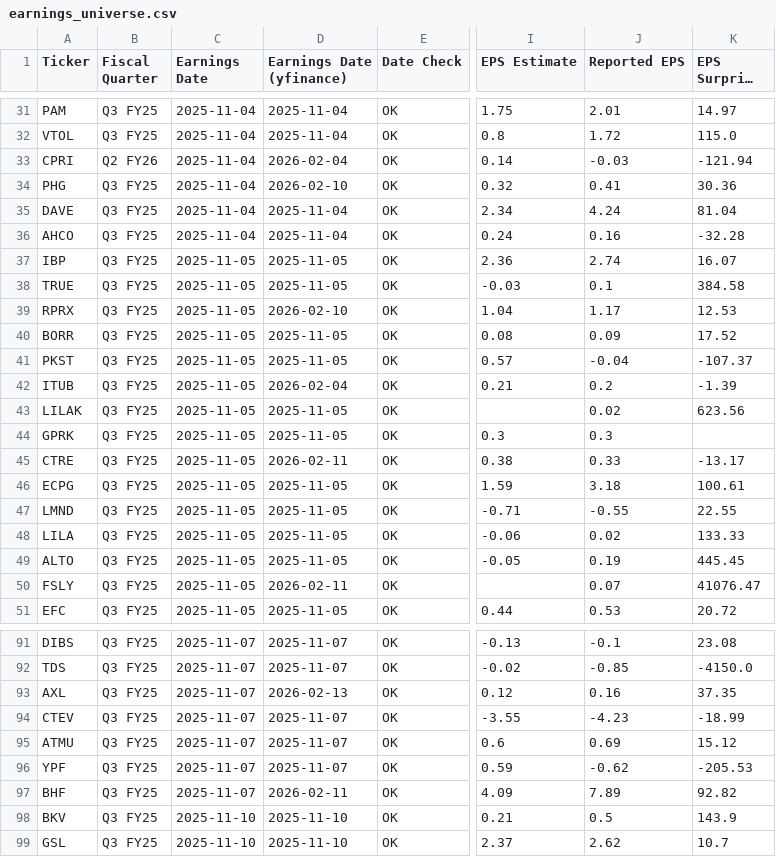
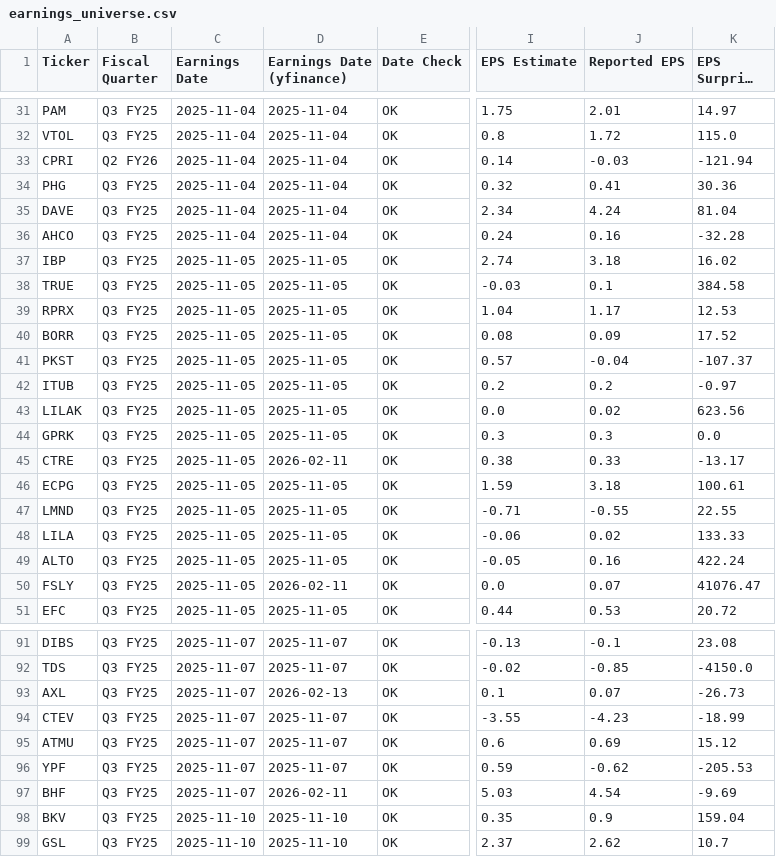
Before and after one commit to TylerGrossi/Scrapper, a CSV file: earnings_universe.csv, drawn as a sheet; only a part is shown, gaps mark what is left out; long unchanged cells end in …; the diff covers the shown part only; the diff names each change by its address in the sheet, - before the commit and + after, or states it on an @@ line.

```diff
--- a/earnings_universe.csv
+++ b/earnings_universe.csv
-D33 (Earnings Date (yfinance)): 2026-02-04
+D33 (Earnings Date (yfinance)): 2025-11-04
-D34 (Earnings Date (yfinance)): 2026-02-10
+D34 (Earnings Date (yfinance)): 2025-11-04
-I37 (EPS Estimate): 2.36
+I37 (EPS Estimate): 2.74
-J37 (Reported EPS): 2.74
+J37 (Reported EPS): 3.18
-K37 (EPS Surprise (%)): 16.07
+K37 (EPS Surprise (%)): 16.02
-D39 (Earnings Date (yfinance)): 2026-02-10
+D39 (Earnings Date (yfinance)): 2025-11-05
-D42 (Earnings Date (yfinance)): 2026-02-04
+D42 (Earnings Date (yfinance)): 2025-11-05
-I42 (EPS Estimate): 0.21
+I42 (EPS Estimate): 0.2
-K42 (EPS Surprise (%)): -1.39
+K42 (EPS Surprise (%)): -0.97
-I43 (EPS Estimate): (empty)
+I43 (EPS Estimate): 0.0
-K44 (EPS Surprise (%)): (empty)
+K44 (EPS Surprise (%)): 0.0
-J49 (Reported EPS): 0.19
+J49 (Reported EPS): 0.16
-K49 (EPS Surprise (%)): 445.45
+K49 (EPS Surprise (%)): 422.24
-I50 (EPS Estimate): (empty)
+I50 (EPS Estimate): 0.0
-I93 (EPS Estimate): 0.12
+I93 (EPS Estimate): 0.1
-J93 (Reported EPS): 0.16
+J93 (Reported EPS): 0.07
-K93 (EPS Surprise (%)): 37.35
+K93 (EPS Surprise (%)): -26.73
-I97 (EPS Estimate): 4.09
+I97 (EPS Estimate): 5.03
-J97 (Reported EPS): 7.89
+J97 (Reported EPS): 4.54
-K97 (EPS Surprise (%)): 92.82
+K97 (EPS Surprise (%)): -9.69
-I98 (EPS Estimate): 0.21
+I98 (EPS Estimate): 0.35
-J98 (Reported EPS): 0.5
+J98 (Reported EPS): 0.9
-K98 (EPS Surprise (%)): 143.9
+K98 (EPS Surprise (%)): 159.04
```
Also changed, not shown: 33 edited cells elsewhere in this file, returns_tracker.csv, 2 other files.
